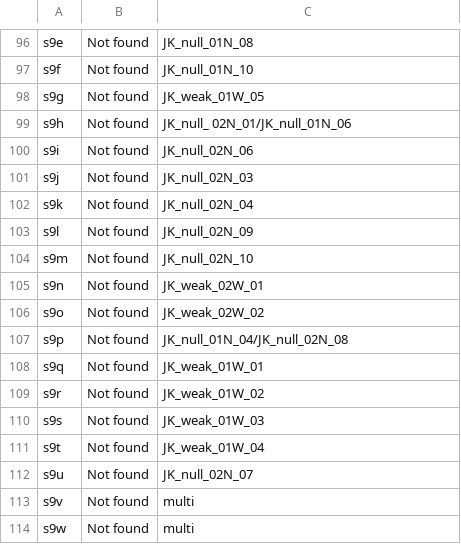
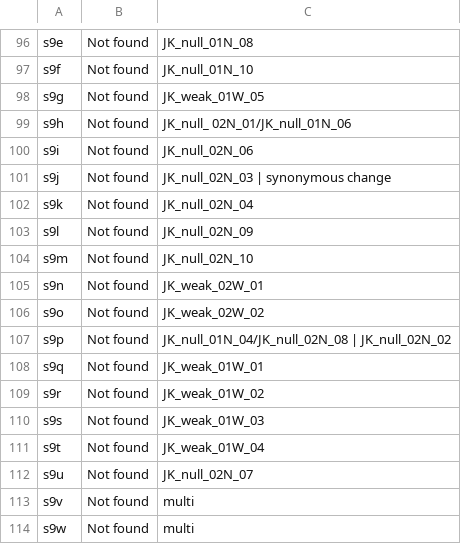
Before and after one commit to DTM-Tools/exome_v1.0, a CSV file: queryTools/Alleles.csv, drawn as a sheet; only a part is shown, gaps mark what is left out; the diff covers the shown part only.

```diff
--- a/queryTools/Alleles.csv
+++ b/queryTools/Alleles.csv
@@ -100,3 +100,3 @@ s9h,Not found,JK_null_ 02N_01/JK_null_01N_06
 s9i,Not found,JK_null_02N_06
-s9j,Not found,JK_null_02N_03
+s9j,Not found,JK_null_02N_03 | synonymous change
 s9k,Not found,JK_null_02N_04
@@ -106,3 +106,3 @@ s9n,Not found,JK_weak_02W_01
 s9o,Not found,JK_weak_02W_02
-s9p,Not found,JK_null_01N_04/JK_null_02N_08
+s9p,Not found,JK_null_01N_04/JK_null_02N_08 | JK_null_02N_02
 s9q,Not found,JK_weak_01W_01
```
Also changed, not shown: 6 edited cells elsewhere in this file.
